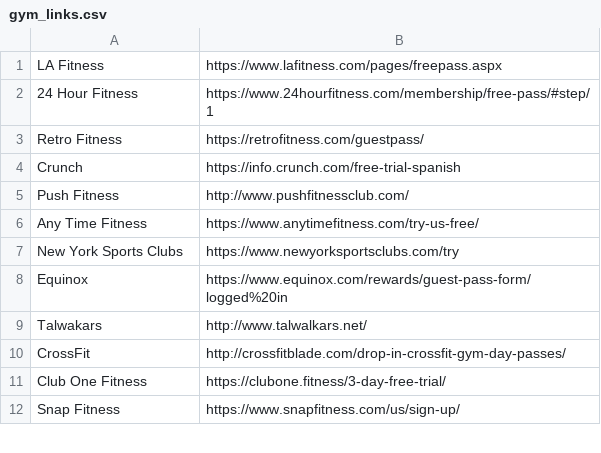
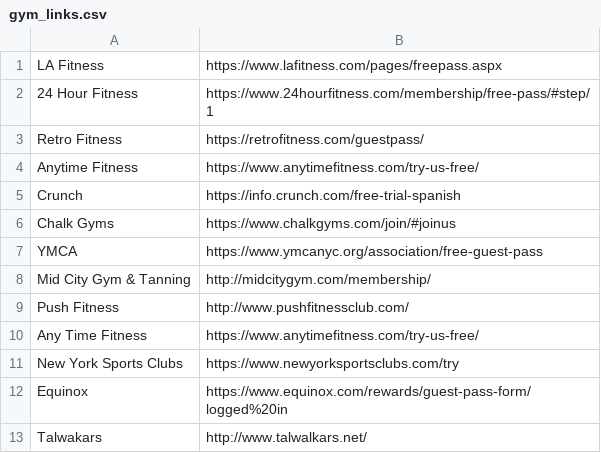
Before and after one commit to kevin-mao/cloud-fitness, a CSV file: gym/search/gym_links.csv, drawn as a sheet; only a part is shown; the shorter side is filled out with more unchanged rows.

```diff
--- a/gym/search/gym_links.csv
+++ b/gym/search/gym_links.csv
@@ -3,3 +3,7 @@ LA Fitness,https://www.lafitness.com/pages/freepass.aspx
 Retro Fitness,https://retrofitness.com/guestpass/
+Anytime Fitness,https://www.anytimefitness.com/try-us-free/
 Crunch,https://info.crunch.com/free-trial-spanish
+Chalk Gyms, https://www.chalkgyms.com/join/#joinus
+YMCA, https://www.ymcanyc.org/association/free-guest-pass
+Mid City Gym & Tanning, http://midcitygym.com/membership/
 Push Fitness,http://www.pushfitnessclub.com/
```
Also changed, not shown: gym/search/descriptions.csv, 14 other files.
